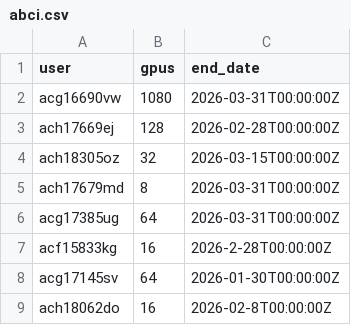
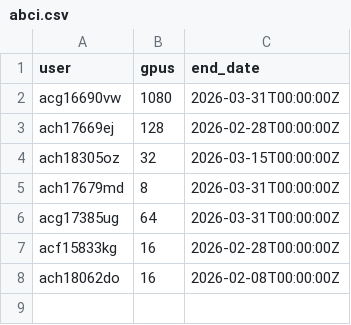
Before and after one commit to llm-jp/cluster-limits, a CSV file: abci.csv, drawn as a sheet.

Commit message:
Fix date format for entries in abci.csv (#80)

```diff
--- a/abci.csv
+++ b/abci.csv
@@ -6,4 +6,3 @@ ach17679md,8,2026-03-31T00:00:00Z
 acg17385ug,64,2026-03-31T00:00:00Z
-acf15833kg,16,2026-2-28T00:00:00Z
-acg17145sv,64,2026-01-30T00:00:00Z
-ach18062do,16,2026-02-8T00:00:00Z
+acf15833kg,16,2026-02-28T00:00:00Z
+ach18062do,16,2026-02-08T00:00:00Z
```
